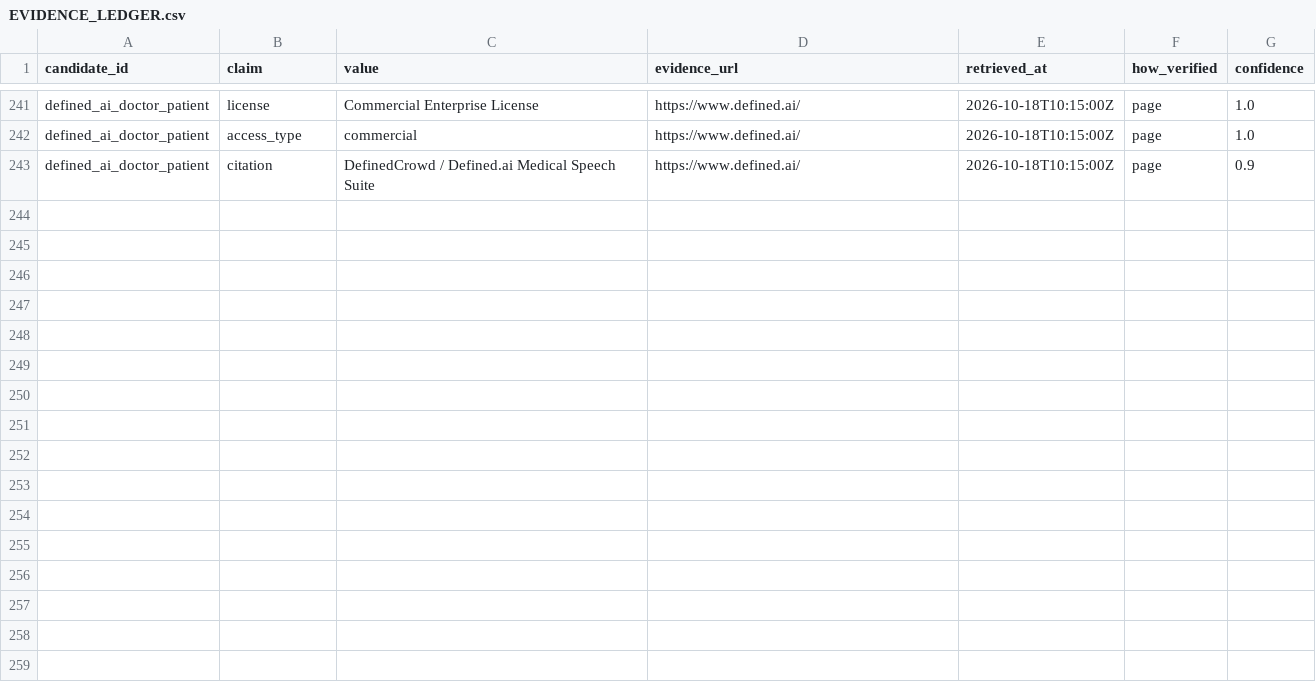
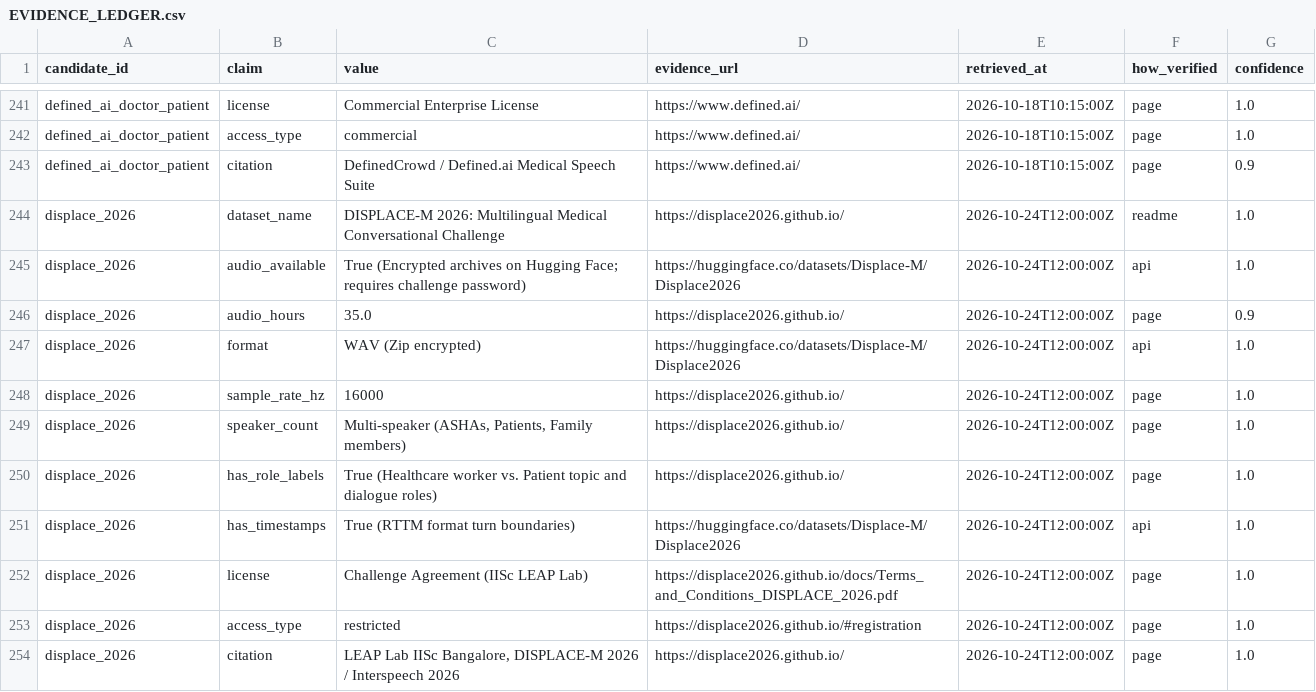
Before and after one commit to L9G9N0/voice_scribe, a CSV file: research/audio-datasets/EVIDENCE_LEDGER.csv, drawn as a sheet; only a part is shown, gaps mark what is left out.

Commit message:
feat(research): add empirical audio feasibility report, DISPLACE-M 2026, and ClinicalMix simulator
- Create research/audio-datasets/TARGET_AUDIO_FEASIBILITY_REPORT.md with 24-candidate empirical feasibility matrix
- Audit actual downloaded audio samples outside repo for PriMock57, MeDial-Speech, Eka Medical ASR, Synth-DoPaCo, AMI, and DISPLACE-M 2026
- Verify noise floors, channel isolation, sequential turns, and absence of background chatter in open clinical corpora
- Document DISPLACE-M 2026 challenge terms, encryption barrier, and ASHA field recording characteristics
- Update EVIDENCE_LEDGER.csv, dataset_catalog.csv, dataset_catalog.json, DOWNLOADS.md, and SHORTLIST.md
- Add experiments/simulate_clinical_mix.py for controlled SIR/SNR clinical audio mixing

```diff
--- a/research/audio-datasets/EVIDENCE_LEDGER.csv
+++ b/research/audio-datasets/EVIDENCE_LEDGER.csv
@@ -243 +243,12 @@ defined_ai_doctor_patient,access_type,commercial,https://www.defined.ai/,2026-10
 defined_ai_doctor_patient,citation,DefinedCrowd / Defined.ai Medical Speech Suite,https://www.defined.ai/,2026-10-18T10:15:00Z,page,0.9
+displace_2026,dataset_name,DISPLACE-M 2026: Multilingual Medical Conversational Challenge,https://displace2026.github.io/,2026-10-24T12:00:00Z,readme,1.0
+displace_2026,audio_available,True (Encrypted archives on Hugging Face; requires challenge password),https://huggingface.co/datasets/Displace-M/Displace2026,2026-10-24T12:00:00Z,api,1.0
+displace_2026,audio_hours,35.0,https://displace2026.github.io/,2026-10-24T12:00:00Z,page,0.9
+displace_2026,format,WAV (Zip encrypted),https://huggingface.co/datasets/Displace-M/Displace2026,2026-10-24T12:00:00Z,api,1.0
+displace_2026,sample_rate_hz,16000,https://displace2026.github.io/,2026-10-24T12:00:00Z,page,1.0
+displace_2026,speaker_count,"Multi-speaker (ASHAs, Patients, Family members)",https://displace2026.github.io/,2026-10-24T12:00:00Z,page,1.0
+displace_2026,has_role_labels,True (Healthcare worker vs. Patient topic and dialogue roles),https://displace2026.github.io/,2026-10-24T12:00:00Z,page,1.0
+displace_2026,has_timestamps,True (RTTM format turn boundaries),https://huggingface.co/datasets/Displace-M/Displace2026,2026-10-24T12:00:00Z,api,1.0
+displace_2026,license,Challenge Agreement (IISc LEAP Lab),https://displace2026.github.io/docs/Terms_and_Conditions_DISPLACE_2026.pdf,2026-10-24T12:00:00Z,page,1.0
+displace_2026,access_type,restricted,https://displace2026.github.io/#registration,2026-10-24T12:00:00Z,page,1.0
+displace_2026,citation,"LEAP Lab IISc Bangalore, DISPLACE-M 2026 / Interspeech 2026",https://displace2026.github.io/,2026-10-24T12:00:00Z,page,1.0
```
Also changed, not shown: research/audio-datasets/dataset_catalog.csv, 6 other files.
